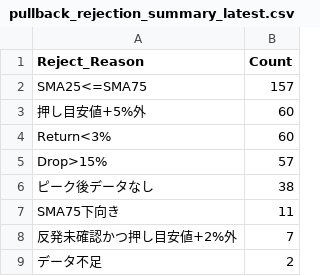
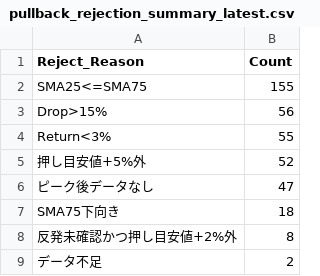
Before and after one commit to tomiya713-lab/oshime-bot, a CSV file: reports/pullback_rejection_summary_latest.csv, drawn as a sheet.

```diff
--- a/reports/pullback_rejection_summary_latest.csv
+++ b/reports/pullback_rejection_summary_latest.csv
@@ -1,9 +1,9 @@
 Reject_Reason,Count
-SMA25<=SMA75,157
-押し目安値+5%外,60
-Return<3%,60
-Drop>15%,57
-ピーク後データなし,38
-SMA75下向き,11
-反発未確認かつ押し目安値+2%外,7
+SMA25<=SMA75,155
+Drop>15%,56
+Return<3%,55
+押し目安値+5%外,52
+ピーク後データなし,47
+SMA75下向き,18
+反発未確認かつ押し目安値+2%外,8
 データ不足,2
```
Also changed, not shown: reports/pullback_candidates_latest.csv, reports/pullback_diagnostics_latest.csv, 2 other files.
